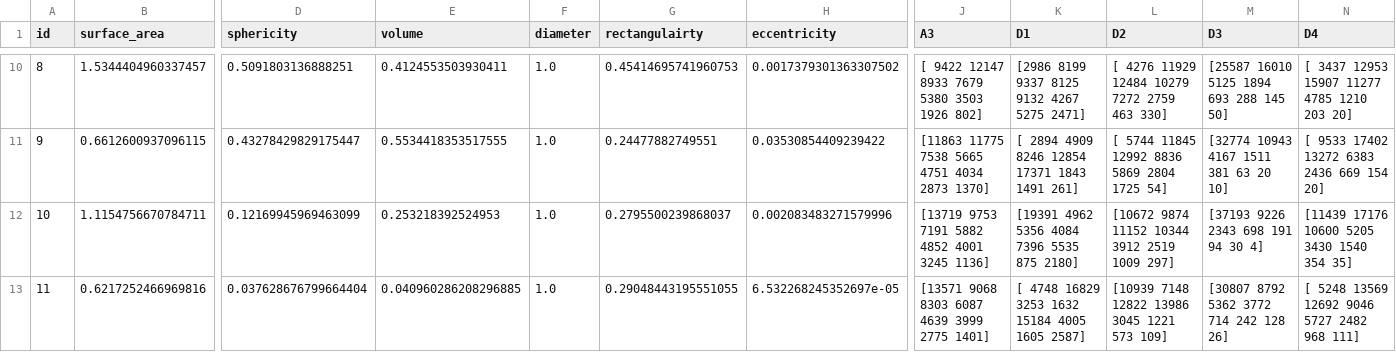
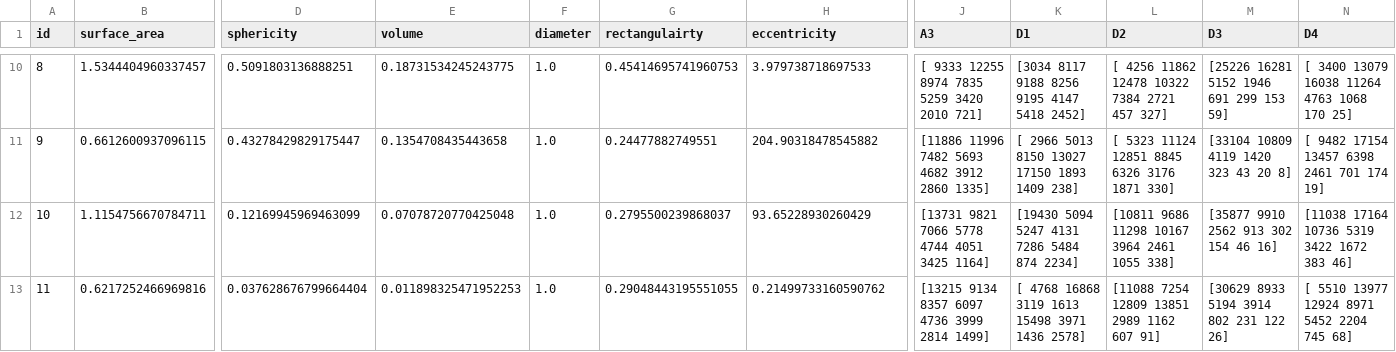
Before and after one commit to rohit-vijayakumar/Content-based-3D-shape-retrieval, a CSV file: features_df.csv, drawn as a sheet; only a part is shown, gaps mark what is left out; the diff covers the shown part only; the diff names each change by its address in the sheet, - before the commit and + after, or states it on an @@ line.

```diff
--- a/features_df.csv
+++ b/features_df.csv
-E10 (volume): 0.4124553503930411
+E10 (volume): 0.18731534245243775
-H10 (eccentricity): 0.0017379301363307502
+H10 (eccentricity): 3.979738718697533
-J10 (A3): [ 9422 12147 8933 7679 5380 3503 1926 802]
+J10 (A3): [ 9333 12255 8974 7835 5259 3420 2010 721]
-K10 (D1): [2986 8199 9337 8125 9132 4267 5275 2471]
+K10 (D1): [3034 8117 9188 8256 9195 4147 5418 2452]
-L10 (D2): [ 4276 11929 12484 10279 7272 2759 463 330]
+L10 (D2): [ 4256 11862 12478 10322 7384 2721 457 327]
-M10 (D3): [25587 16010 5125 1894 693 288 145 50]
+M10 (D3): [25226 16281 5152 1946 691 299 153 59]
-N10 (D4): [ 3437 12953 15907 11277 4785 1210 203 20]
+N10 (D4): [ 3400 13079 16038 11264 4763 1068 170 25]
-E11 (volume): 0.5534418353517555
+E11 (volume): 0.1354708435443658
-H11 (eccentricity): 0.03530854409239422
+H11 (eccentricity): 204.90318478545882
-J11 (A3): [11863 11775 7538 5665 4751 4034 2873 1370]
+J11 (A3): [11886 11996 7482 5693 4682 3912 2860 1335]
-K11 (D1): [ 2894 4909 8246 12854 17371 1843 1491 261]
+K11 (D1): [ 2966 5013 8150 13027 17150 1893 1409 238]
-L11 (D2): [ 5744 11845 12992 8836 5869 2804 1725 54]
+L11 (D2): [ 5323 11124 12851 8845 6326 3176 1871 330]
-M11 (D3): [32774 10943 4167 1511 381 63 20 10]
+M11 (D3): [33104 10809 4119 1420 323 43 20 8]
-N11 (D4): [ 9533 17402 13272 6383 2436 669 154 20]
+N11 (D4): [ 9482 17154 13457 6398 2461 701 174 19]
-E12 (volume): 0.253218392524953
+E12 (volume): 0.07078720770425048
-H12 (eccentricity): 0.002083483271579996
+H12 (eccentricity): 93.65228930260429
-J12 (A3): [13719 9753 7191 5882 4852 4001 3245 1136]
+J12 (A3): [13731 9821 7066 5778 4744 4051 3425 1164]
-K12 (D1): [19391 4962 5356 4084 7396 5535 875 2180]
+K12 (D1): [19430 5094 5247 4131 7286 5484 874 2234]
-L12 (D2): [10672 9874 11152 10344 3912 2519 1009 297]
+L12 (D2): [10811 9686 11298 10167 3964 2461 1055 338]
-M12 (D3): [37193 9226 2343 698 191 94 30 4]
+M12 (D3): [35877 9910 2562 913 302 154 46 16]
-N12 (D4): [11439 17176 10600 5205 3430 1540 354 35]
+N12 (D4): [11038 17164 10736 5319 3422 1672 383 46]
-E13 (volume): 0.040960286208296885
+E13 (volume): 0.011898325471952253
-H13 (eccentricity): 6.532268245352697e-05
+H13 (eccentricity): 0.21499733160590762
-J13 (A3): [13571 9068 8303 6087 4639 3999 2775 1401]
+J13 (A3): [13215 9134 8357 6097 4736 3999 2814 1499]
-K13 (D1): [ 4748 16829 3253 1632 15184 4005 1605 2587]
+K13 (D1): [ 4768 16868 3119 1613 15498 3971 1436 2578]
-L13 (D2): [10939 7148 12822 13986 3045 1221 573 109]
+L13 (D2): [11088 7254 12809 13851 2989 1162 607 91]
-M13 (D3): [30807 8792 5362 3772 714 242 128 26]
+M13 (D3): [30629 8933 5194 3914 802 231 122 26]
-N13 (D4): [ 5248 13569 12692 9046 5727 2482 968 111]
+N13 (D4): [ 5510 13977 12924 8971 5452 2204 745 68]
```
Also changed, not shown: 6 added rows and 77 edited cells elsewhere in this file, 3 other files.
